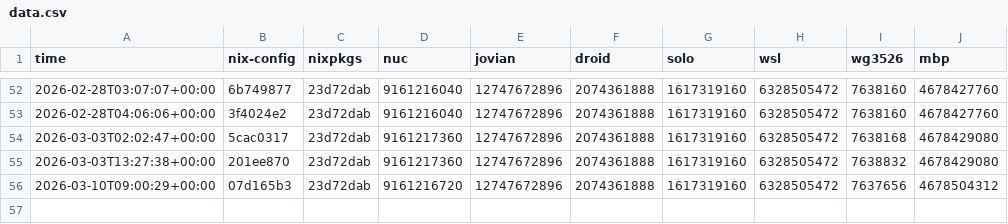
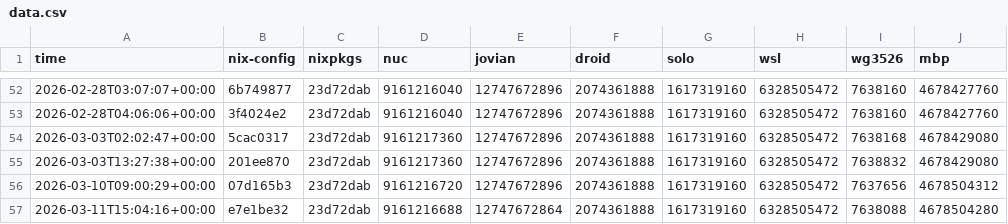
Before and after one commit to azuwis/nix-config, a CSV file: data.csv, drawn as a sheet; only a part is shown, gaps mark what is left out; the diff names each change by its address in the sheet, - before the commit and + after, or states it on an @@ line.

```diff
--- a/data.csv
+++ b/data.csv
+row 57: 2026-03-11T15:04:16+00:00 | e7e1be32 | 23d72dab | 9161216688 | 12747672864 | 2074361888 | 1617319160 | 6328505472 | 7638088 | 4678504280
```
